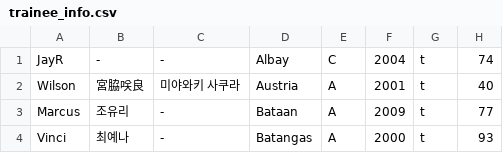
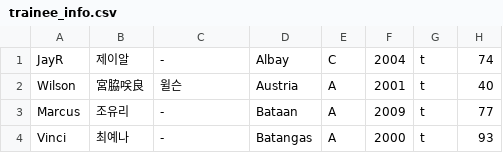
Before and after one commit to angrms/Dream-Maker, a CSV file: trainee_info.csv, drawn as a sheet; only a part is shown.

Commit message:
Update trainee_info.csv

```diff
--- a/trainee_info.csv
+++ b/trainee_info.csv
@@ -1,3 +1,3 @@
-"JayR","-","-","Albay","C","2004","t","74"
-"Wilson","宮脇咲良","미야와키 사쿠라","Austria","A","2001","t","40"
+"JayR","제이알","-","Albay","C","2004","t","74"
+"Wilson","宮脇咲良","윌슨","Austria","A","2001","t","40"
 "Marcus","조유리","-","Bataan","A","2009","t","77"
```
